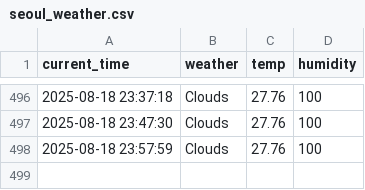
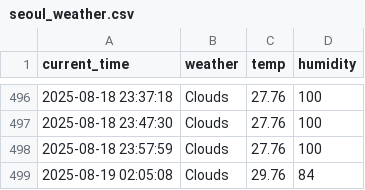
Before and after one commit to seokkyeong0/Python, a CSV file: seoul_weather.csv, drawn as a sheet; only a part is shown, gaps mark what is left out; the diff names each change by its address in the sheet, - before the commit and + after, or states it on an @@ line.

```diff
--- a/seoul_weather.csv
+++ b/seoul_weather.csv
+row 499: 2025-08-19 02:05:08 | Clouds | 29.76 | 84
```
